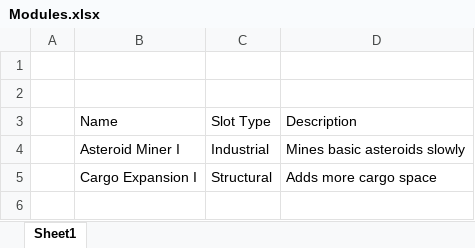
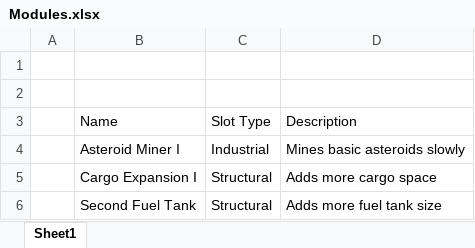
Before and after one commit to RyanRothweiler/SpaceUnknown, an Excel workbook: ProjectManagement/Modules.xlsx, sheet Sheet1, drawn as a sheet; values as stored, in another font and other column widths than the file's, no borders; table styles not drawn; the diff names each change by its address in the sheet, - before the commit and + after, or states it on an @@ line.

Commit message:
starting ship fuel using item rework

```diff
--- a/ProjectManagement/Modules.xlsx (sheet Sheet1)
+++ b/ProjectManagement/Modules.xlsx (sheet Sheet1)
+row 6:  | Second Fuel Tank | Structural | Adds more fuel tank size
```
Also changed, not shown: 8 other files.
